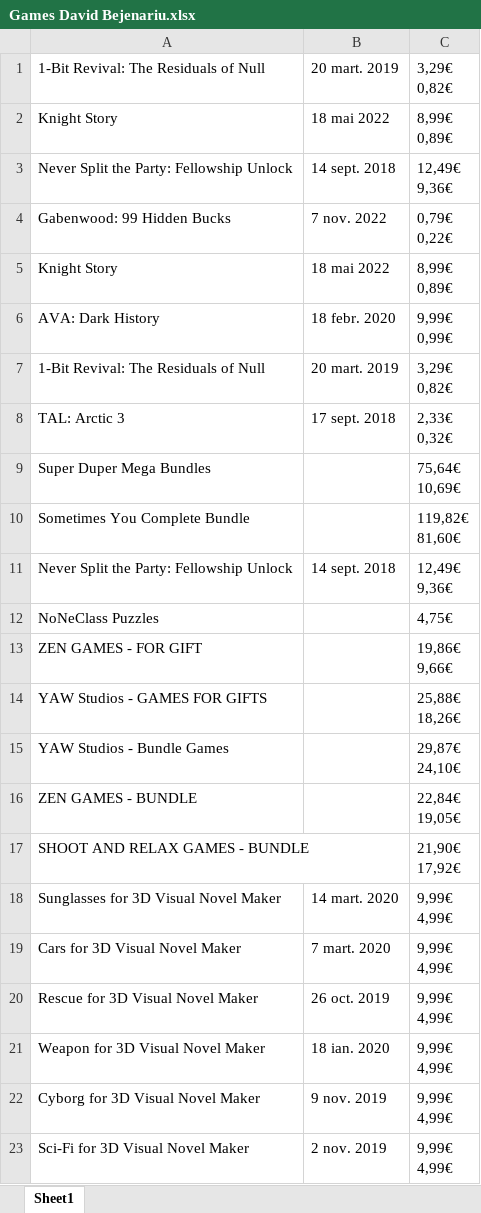
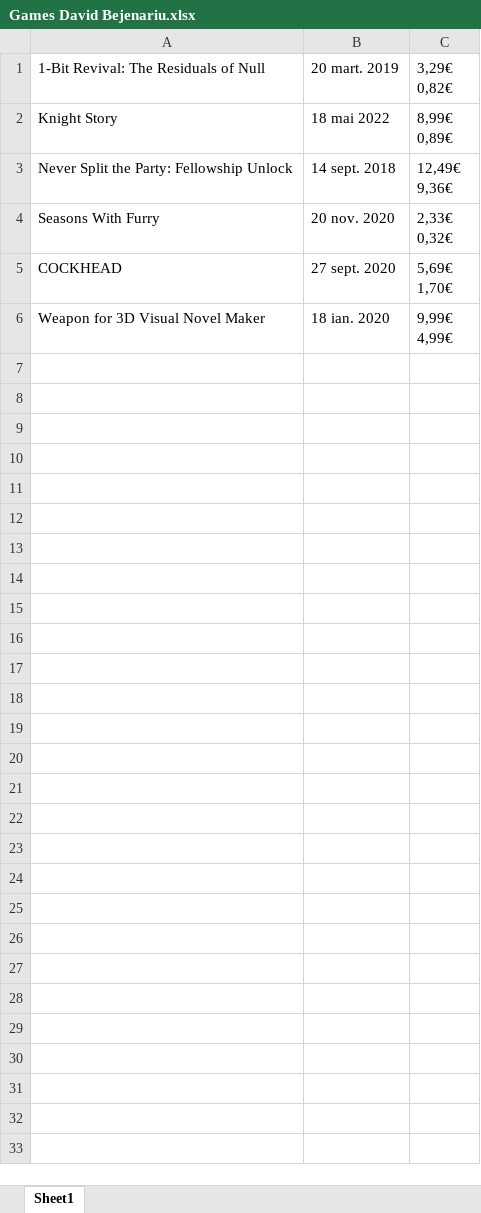
Before and after one commit to pizzandreea/Steam-game-finder, an Excel workbook: SteamGameFinder/Games David Bejenariu.xlsx, sheet Sheet1, drawn as a sheet; only a part is shown; values as stored, in another font and other column widths than the file's, no borders; removed rows and columns are numbered as before the commit, all else as after; ↵ is a line break in a cell; the diff covers the shown part only; the diff names each change by its address in the sheet, - before the commit and + after, or states it on an @@ line.

```diff
--- a/SteamGameFinder/Games David Bejenariu.xlsx (sheet Sheet1)
+++ b/SteamGameFinder/Games David Bejenariu.xlsx (sheet Sheet1)
-row 4: Gabenwood: 99 Hidden Bucks | 7 nov. 2022 | 0,79€ ↵ 0,22€
-row 5: Knight Story | 18 mai 2022 | 8,99€ ↵ 0,89€
-row 6: AVA: Dark History | 18 febr. 2020 | 9,99€ ↵ 0,99€
-row 7: 1-Bit Revival: The Residuals of Null | 20 mart. 2019 | 3,29€ ↵ 0,82€
-row 8: TAL: Arctic 3 | 17 sept. 2018 | 2,33€ ↵ 0,32€
-row 9: Super Duper Mega Bundles |  | 75,64€ ↵ 10,69€
-row 10: Sometimes You Complete Bundle |  | 119,82€ ↵ 81,60€
-row 11: Never Split the Party: Fellowship Unlock | 14 sept. 2018 | 12,49€ ↵ 9,36€
-row 12: NoNeClass Puzzles |  | 4,75€
-row 13: ZEN GAMES - FOR GIFT |  | 19,86€ ↵ 9,66€
-row 14: YAW Studios - GAMES FOR GIFTS |  | 25,88€ ↵ 18,26€
-row 15: YAW Studios - Bundle Games |  | 29,87€ ↵ 24,10€
-row 16: ZEN GAMES - BUNDLE |  | 22,84€ ↵ 19,05€
-row 17: SHOOT AND RELAX GAMES - BUNDLE |  | 21,90€ ↵ 17,92€
-row 18: Sunglasses for 3D Visual Novel Maker | 14 mart. 2020 | 9,99€ ↵ 4,99€
-row 19: Cars for 3D Visual Novel Maker | 7 mart. 2020 | 9,99€ ↵ 4,99€
-row 20: Rescue for 3D Visual Novel Maker | 26 oct. 2019 | 9,99€ ↵ 4,99€
+row 4: Seasons With Furry | 20 nov. 2020 | 2,33€ ↵ 0,32€
@@ row 84 moved to row 5: COCKHEAD @@
-row 22: Cyborg for 3D Visual Novel Maker | 9 nov. 2019 | 9,99€ ↵ 4,99€
-row 23: Sci-Fi for 3D Visual Novel Maker | 2 nov. 2019 | 9,99€ ↵ 4,99€
```
Also changed, not shown: 76 removed rows elsewhere in this sheet, SteamGameFinder/Games Andreea Gherghescu.xlsx, SteamGameFinder/Games Miruna Vasiliu.xlsx, 18 other files.
